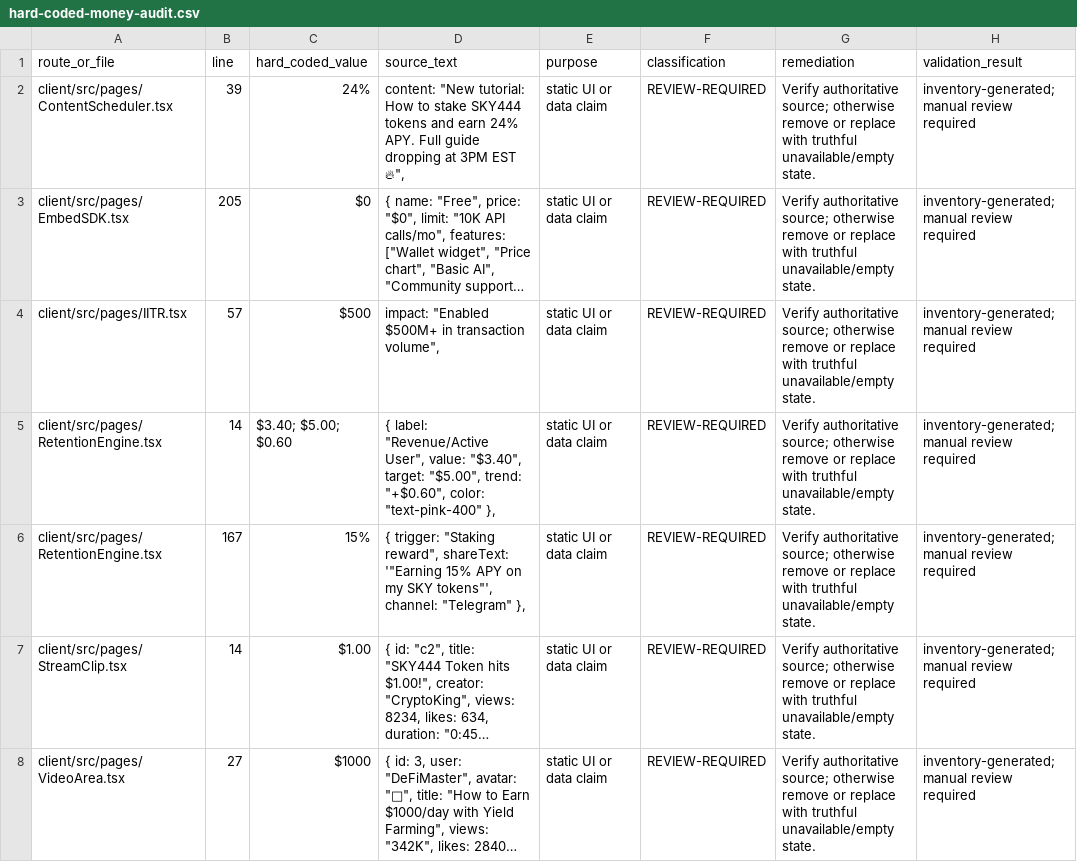
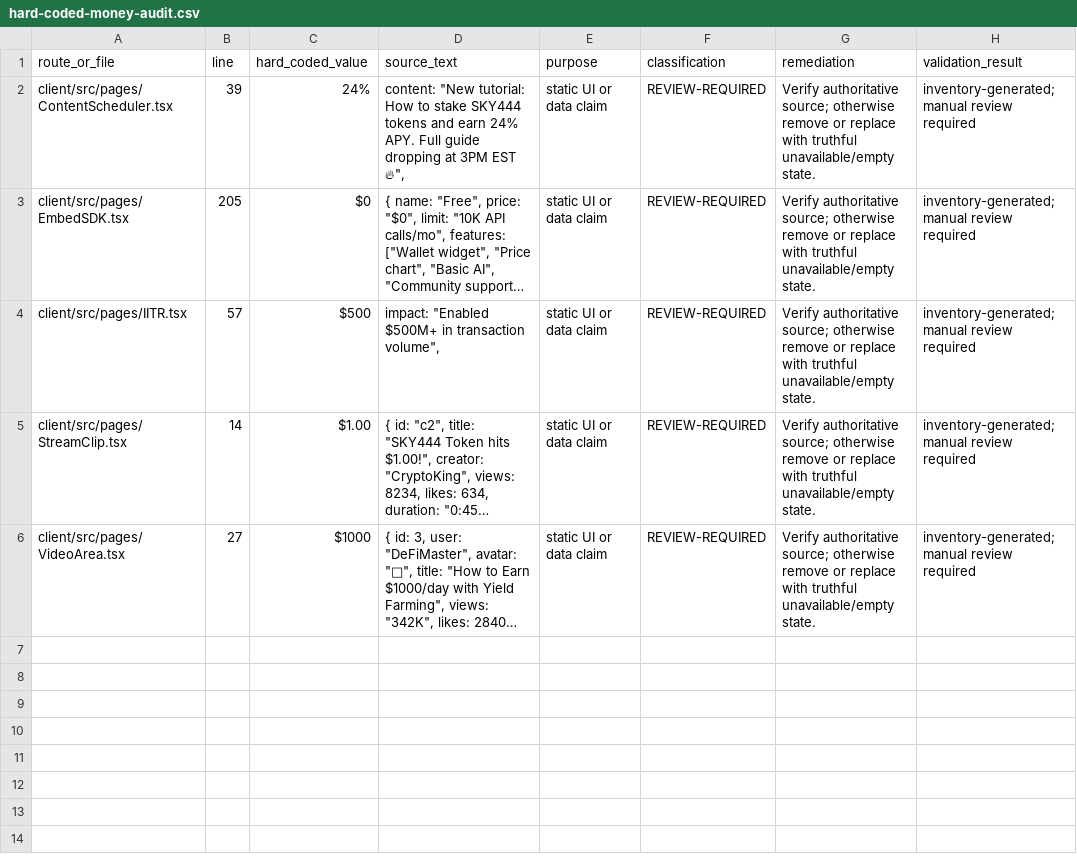
Before and after one commit to skylerblue333/skycoin4444, a CSV file: docs/hard-coded-money-audit.csv, drawn as a sheet; long unchanged cells end in …; the diff names each change by its address in the sheet, - before the commit and + after, or states it on an @@ line.

```diff
--- a/docs/hard-coded-money-audit.csv
+++ b/docs/hard-coded-money-audit.csv
-row 5: client/src/pages/RetentionEngine.tsx | 14 | $3.40; $5.00; $0.60 | { label: "Revenue/Active User", value: "$3.40", target: "$5.00", trend: "+$0.60", color: "text-pink-400" }, | static UI or data claim | REVIEW-REQUIRED | Verify authoritative source; otherwise remove or replace with truthful unavailable/empty state. | inventory-generated; manual review required
-row 6: client/src/pages/RetentionEngine.tsx | 167 | 15% | { trigger: "Staking reward", shareText: '"Earning 15% APY on my SKY tokens"', channel: "Telegram" }, | static UI or data claim | REVIEW-REQUIRED | Verify authoritative source; otherwise remove or replace with truthful unavailable/empty state. | inventory-generated; manual review required
```
Also changed, not shown: docs/page-readiness-inventory.csv, 1 other file.
